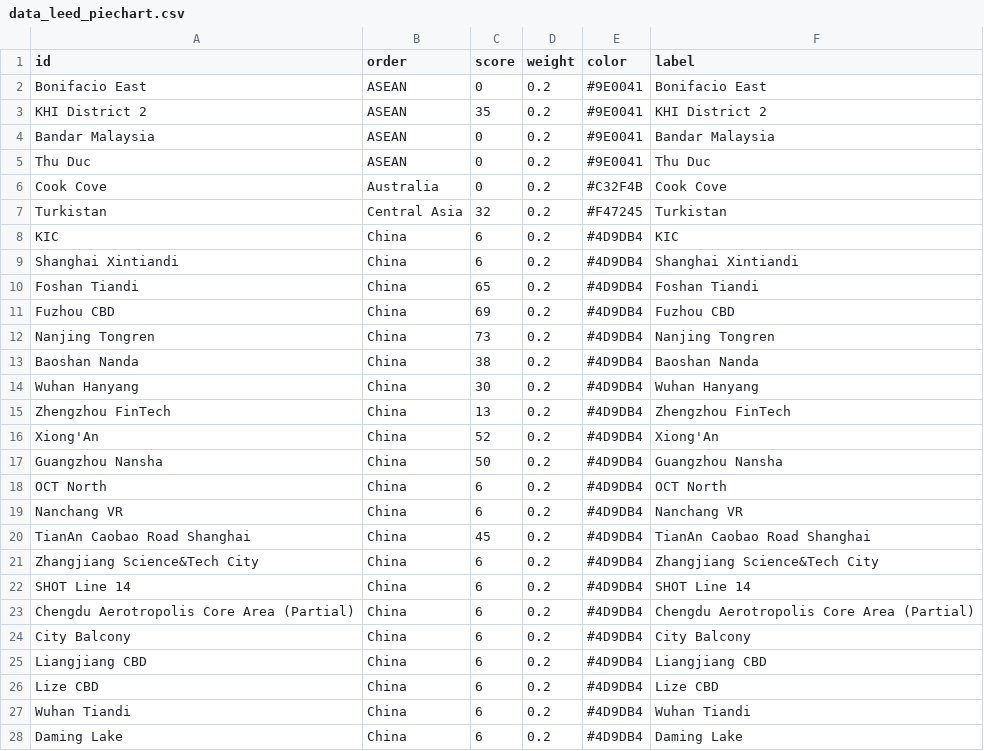
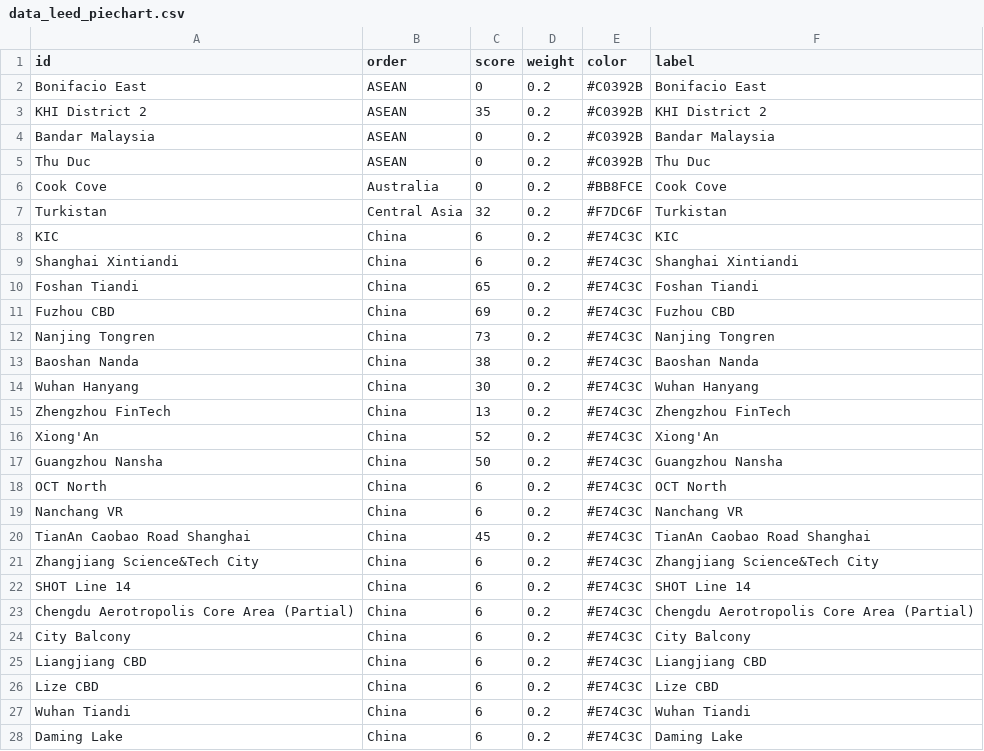
Before and after one commit to wenhaowuuu/60daychallenge, a CSV file: data_leed_piechart.csv, drawn as a sheet; only a part is shown; the diff covers the shown part only.

```diff
--- a/data_leed_piechart.csv
+++ b/data_leed_piechart.csv
@@ -1,28 +1,28 @@
 id,order,score,weight,color,label
-Bonifacio East,ASEAN,0,0.2,#9E0041,Bonifacio East
-KHI District 2,ASEAN,35,0.2,#9E0041,KHI District 2
-Bandar Malaysia,ASEAN,0,0.2,#9E0041,Bandar Malaysia
-Thu Duc,ASEAN,0,0.2,#9E0041,Thu Duc
-Cook Cove,Australia,0,0.2,#C32F4B,Cook Cove
-Turkistan,Central Asia,32,0.2,#F47245,Turkistan
-KIC,China,6,0.2,#4D9DB4,KIC
-Shanghai Xintiandi,China,6,0.2,#4D9DB4,Shanghai Xintiandi
-Foshan Tiandi,China,65,0.2,#4D9DB4,Foshan Tiandi
-Fuzhou CBD,China,69,0.2,#4D9DB4,Fuzhou CBD
-Nanjing Tongren,China,73,0.2,#4D9DB4,Nanjing Tongren
-Baoshan Nanda,China,38,0.2,#4D9DB4,Baoshan Nanda
-Wuhan Hanyang,China,30,0.2,#4D9DB4,Wuhan Hanyang
-Zhengzhou FinTech,China,13,0.2,#4D9DB4,Zhengzhou FinTech
-Xiong'An,China,52,0.2,#4D9DB4,Xiong'An
-Guangzhou Nansha,China,50,0.2,#4D9DB4,Guangzhou Nansha
-OCT North,China,6,0.2,#4D9DB4,OCT North
-Nanchang VR,China,6,0.2,#4D9DB4,Nanchang VR
-TianAn Caobao Road Shanghai,China,45,0.2,#4D9DB4,TianAn Caobao Road Shanghai
-Zhangjiang Science&Tech City,China,6,0.2,#4D9DB4,Zhangjiang Science&Tech City
-SHOT Line 14,China,6,0.2,#4D9DB4,SHOT Line 14
-Chengdu Aerotropolis Core Area (Partial),China,6,0.2,#4D9DB4,Chengdu Aerotropolis Core Area (Partial)
-City Balcony,China,6,0.2,#4D9DB4,City Balcony
-Liangjiang CBD,China,6,0.2,#4D9DB4,Liangjiang CBD
-Lize CBD,China,6,0.2,#4D9DB4,Lize CBD
-Wuhan Tiandi,China,6,0.2,#4D9DB4,Wuhan Tiandi
-Daming Lake,China,6,0.2,#4D9DB4,Daming Lake
+Bonifacio East,ASEAN,0,0.2,#C0392B,Bonifacio East
+KHI District 2,ASEAN,35,0.2,#C0392B,KHI District 2
+Bandar Malaysia,ASEAN,0,0.2,#C0392B,Bandar Malaysia
+Thu Duc,ASEAN,0,0.2,#C0392B,Thu Duc
+Cook Cove,Australia,0,0.2,#BB8FCE,Cook Cove
+Turkistan,Central Asia,32,0.2,#F7DC6F,Turkistan
+KIC,China,6,0.2,#E74C3C,KIC
+Shanghai Xintiandi,China,6,0.2,#E74C3C,Shanghai Xintiandi
+Foshan Tiandi,China,65,0.2,#E74C3C,Foshan Tiandi
+Fuzhou CBD,China,69,0.2,#E74C3C,Fuzhou CBD
+Nanjing Tongren,China,73,0.2,#E74C3C,Nanjing Tongren
+Baoshan Nanda,China,38,0.2,#E74C3C,Baoshan Nanda
+Wuhan Hanyang,China,30,0.2,#E74C3C,Wuhan Hanyang
+Zhengzhou FinTech,China,13,0.2,#E74C3C,Zhengzhou FinTech
+Xiong'An,China,52,0.2,#E74C3C,Xiong'An
+Guangzhou Nansha,China,50,0.2,#E74C3C,Guangzhou Nansha
+OCT North,China,6,0.2,#E74C3C,OCT North
+Nanchang VR,China,6,0.2,#E74C3C,Nanchang VR
+TianAn Caobao Road Shanghai,China,45,0.2,#E74C3C,TianAn Caobao Road Shanghai
+Zhangjiang Science&Tech City,China,6,0.2,#E74C3C,Zhangjiang Science&Tech City
+SHOT Line 14,China,6,0.2,#E74C3C,SHOT Line 14
+Chengdu Aerotropolis Core Area (Partial),China,6,0.2,#E74C3C,Chengdu Aerotropolis Core Area (Partial)
+City Balcony,China,6,0.2,#E74C3C,City Balcony
+Liangjiang CBD,China,6,0.2,#E74C3C,Liangjiang CBD
+Lize CBD,China,6,0.2,#E74C3C,Lize CBD
+Wuhan Tiandi,China,6,0.2,#E74C3C,Wuhan Tiandi
+Daming Lake,China,6,0.2,#E74C3C,Daming Lake
```
Also changed, not shown: 37 edited cells elsewhere in this file.
